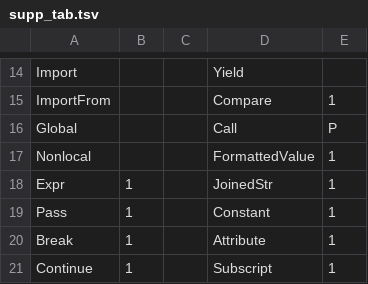
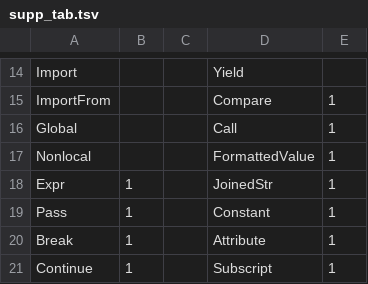
Before and after one commit to eliphatfs/yapyjit, a TSV file: supp_tab.tsv, drawn as a sheet; only a part is shown, gaps mark what is left out.

```diff
--- a/supp_tab.tsv
+++ b/supp_tab.tsv
@@ -15,3 +15,3 @@ Import			Yield
 ImportFrom			Compare	1
-Global			Call	P
+Global			Call	1
 Nonlocal			FormattedValue	1
```
Also changed, not shown: 6 other files.
